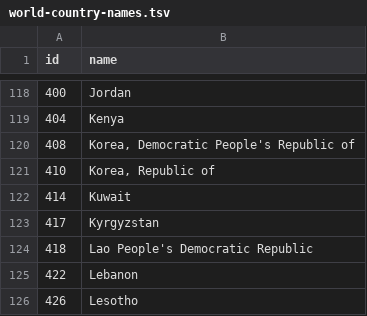
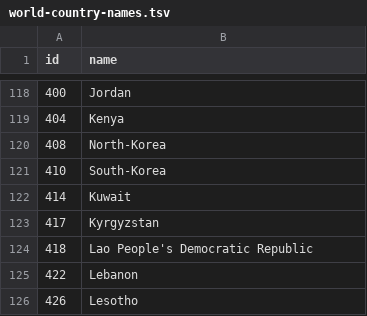
Before and after one commit to DPCollins/FCO2, a TSV file: world-country-names.tsv, drawn as a sheet; only a part is shown, gaps mark what is left out.

Commit message:
Koreas

```diff
--- a/world-country-names.tsv
+++ b/world-country-names.tsv
@@ -119,4 +119,4 @@ id	name
 404	Kenya
-408	Korea, Democratic People's Republic of
-410	Korea, Republic of
+408	North-Korea
+410	South-Korea
 414	Kuwait
```
